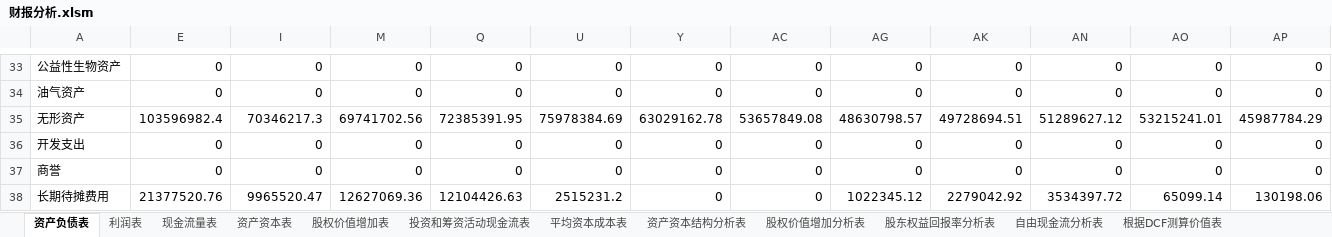
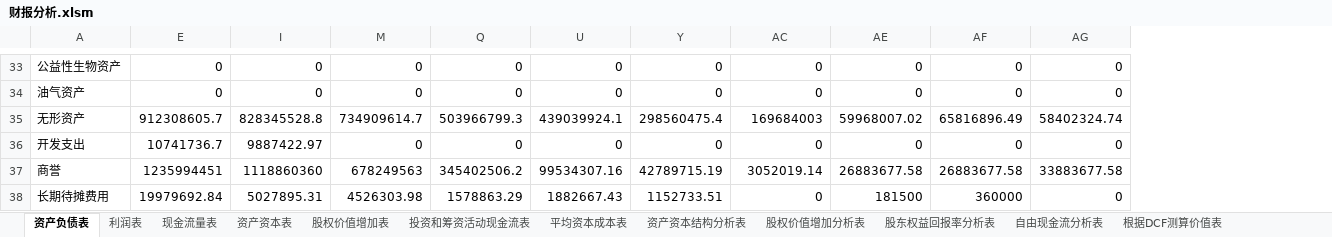
Before and after one commit to SkyFlyingFree/FinancialAnalysis, an Excel workbook: 财报分析.xlsm, sheet 资产负债表, drawn as a sheet; only a part is shown, gaps mark what is left out; values as stored, in another font and other column widths than the file's, no borders; removed rows and columns are numbered as before the commit, all else as after; the diff covers the shown part only; the diff names each change by its address in the sheet, - before the commit and + after, or states it on an @@ line.

```diff
--- a/财报分析.xlsm (sheet 资产负债表)
+++ b/财报分析.xlsm (sheet 资产负债表)
-column AO, rows 33-38: 0 | 0 | 53215241.01 | 0 | 0 | 65099.14
-column AP, rows 33-38: 0 | 0 | 45987784.29 | 0 | 0 | 130198.06
-E35: 103596982.4
+E35: 912308605.7
-I35: 70346217.3
+I35: 828345528.8
-M35: 69741702.56
+M35: 734909614.7
-Q35: 72385391.95
+Q35: 503966799.3
-U35: 75978384.69
+U35: 439039924.1
-Y35: 63029162.78
+Y35: 298560475.4
-AC35: 53657849.08
+AC35: 169684003
-AE35: 48630798.57
+AE35: 59968007.02
-AF35: 49728694.51
+AF35: 65816896.49
-AG35: 51289627.12
+AG35: 58402324.74
-E36: 0
+E36: 10741736.7
-I36: 0
+I36: 9887422.97
-E37: 0
+E37: 1235994451
-I37: 0
+I37: 1118860360
-M37: 0
+M37: 678249563
-Q37: 0
+Q37: 345402506.2
-U37: 0
+U37: 99534307.16
-Y37: 0
+Y37: 42789715.19
-AC37: 0
+AC37: 3052019.14
-AE37: 0
+AE37: 26883677.58
-AF37: 0
+AF37: 26883677.58
-AG37: 0
+AG37: 33883677.58
-E38: 21377520.76
+E38: 19979692.84
-I38: 9965520.47
+I38: 5027895.31
-M38: 12627069.36
+M38: 4526303.98
-Q38: 12104426.63
+Q38: 1578863.29
-U38: 2515231.2
+U38: 1882667.43
-Y38: 0
+Y38: 1152733.51
-AE38: 1022345.12
+AE38: 181500
-AF38: 2279042.92
+AF38: 360000
-AG38: 3534397.72
+AG38: 0
```
Also changed, not shown: 463 edited cells elsewhere in this sheet, sheet 投资和筹资活动现金流表, sheet 资产资本表, sheet 现金流量表, sheet 股权价值增加分析表, sheet 股东权益回报率分析表, sheet 利润表, 5 more sheets, formulas that keep their value, hidden cells, 上市公司/002327_富安娜.xlsm, 上市公司/002672_东江环保.xlsm, 1 other file.
